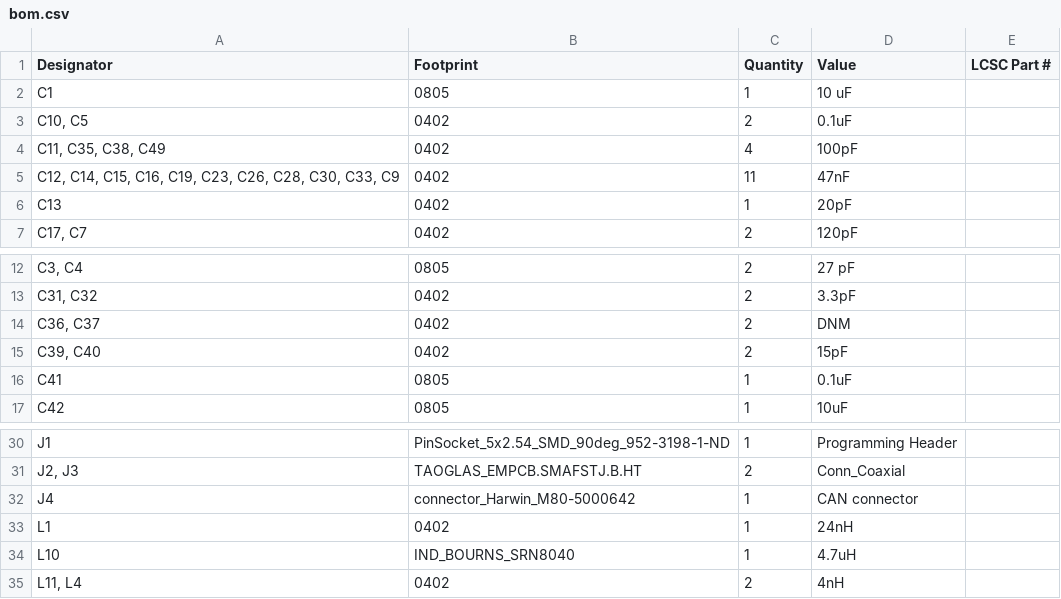
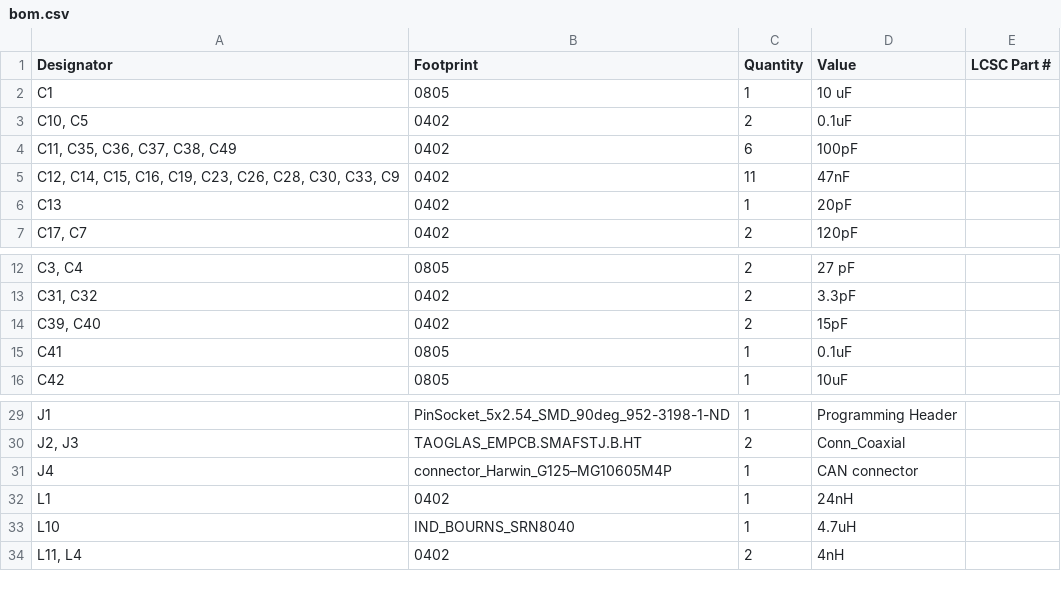
Before and after one commit to waterloo-rocketry/canhw, a CSV file: live_telemetry/LTT/production/bom.csv, drawn as a sheet; only a part is shown, gaps mark what is left out; removed rows and columns are numbered as before the commit, all else as after; the diff names each change by its address in the sheet, - before the commit and + after, or states it on an @@ line.

Commit message:
new production files

```diff
--- a/live_telemetry/LTT/production/bom.csv
+++ b/live_telemetry/LTT/production/bom.csv
-A4 (Designator): C11, C35, C38, C49
+A4 (Designator): C11, C35, C36, C37, C38, C49
-C4 (Quantity): 4
+C4 (Quantity): 6
-row 14: C36, C37 | 0402 | 2 | DNM
-B31 (Footprint): connector_Harwin_M80-5000642
+B31 (Footprint): connector_Harwin_G125–MG10605M4P
```
Also changed, not shown: live_telemetry/LTT/production/positions.csv, 21 other files.
